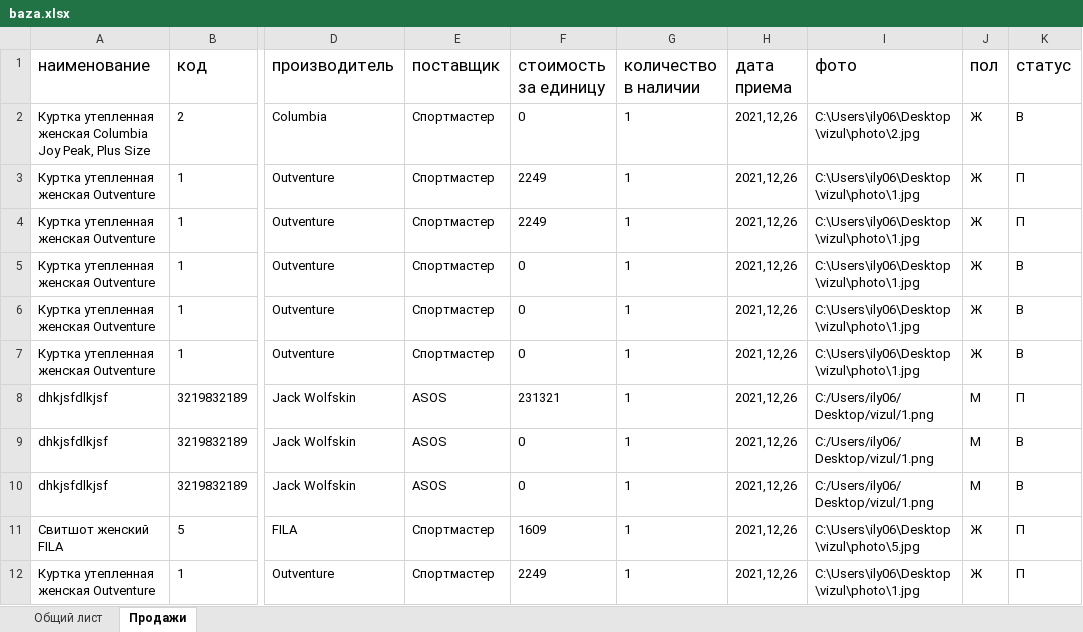
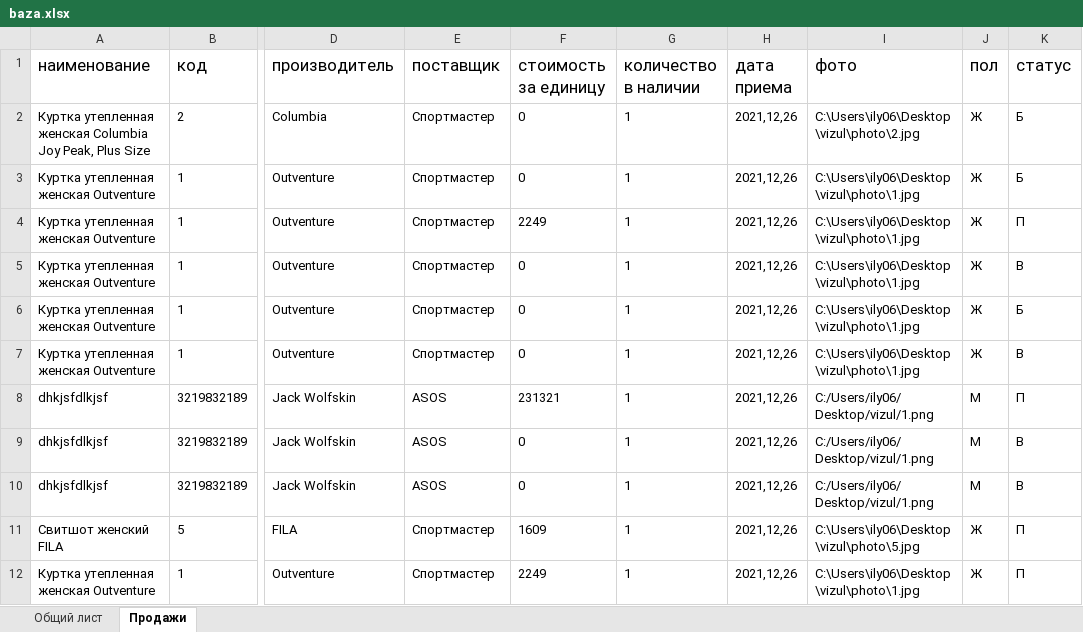
Before and after one commit to x00421/Course-work-on-Visual-programming-., an Excel workbook: baza.xlsx, sheet Продажи, drawn as a sheet; only a part is shown, gaps mark what is left out; values as stored, in another font and other column widths than the file's, no borders; the diff names each change by its address in the sheet, - before the commit and + after, or states it on an @@ line.

```diff
--- a/baza.xlsx (sheet Продажи)
+++ b/baza.xlsx (sheet Продажи)
-K2 (статус): В
+K2 (статус): Б
-F3 (стоимость за единицу): 2249
+F3 (стоимость за единицу): 0
-K3 (статус): П
+K3 (статус): Б
-K6 (статус): В
+K6 (статус): Б
```
Also changed, not shown: 7 other files.
